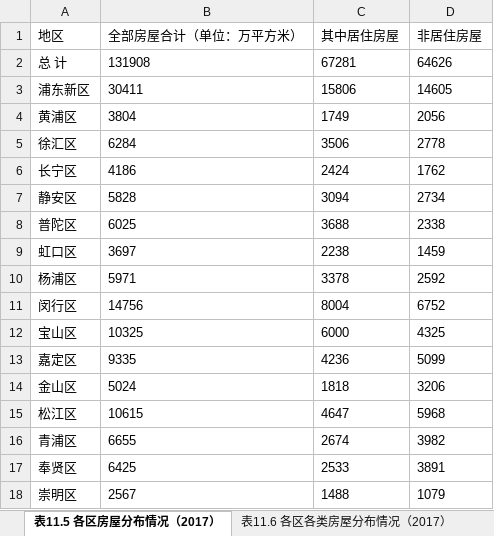
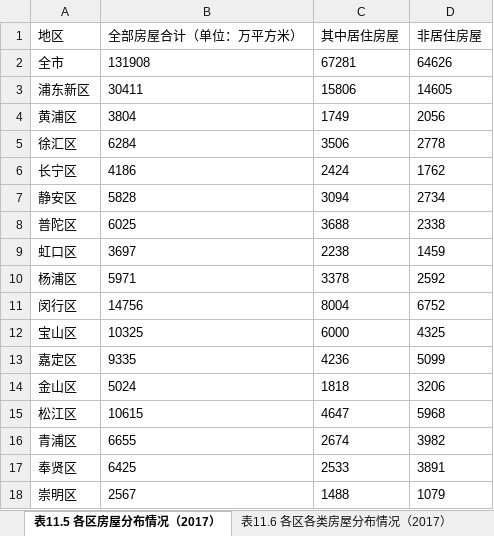
Before and after one commit to Data-Whale-DC/ShanghaiOpenData, an Excel workbook: Data/census.xlsx, sheet 表11.5 各区房屋分布情况（2017）, drawn as a sheet; values as stored, in another font and other column widths than the file's, no borders; the diff names each change by its address in the sheet, - before the commit and + after, or states it on an @@ line.

```diff
--- a/Data/census.xlsx (sheet 表11.5 各区房屋分布情况（2017）)
+++ b/Data/census.xlsx (sheet 表11.5 各区房屋分布情况（2017）)
-A2 (地区): 总 计
+A2 (地区): 全市
```
Also changed, not shown: sheet 表2.2 各区土地面积、常住人口及人口密度（2017）, sheet 表2.5 各区户籍人口迁移（2016～2017）, sheet 表2.7 各区户籍老年人口年龄构成（2017）, sheet 表11.17 各区绿化面积（2017）, sheet 表2.6 各区户籍人口年龄构成（2017）, sheet 表21.3 各区卫生机构基本情况（2017）, 7 more sheets, 1 other file.
